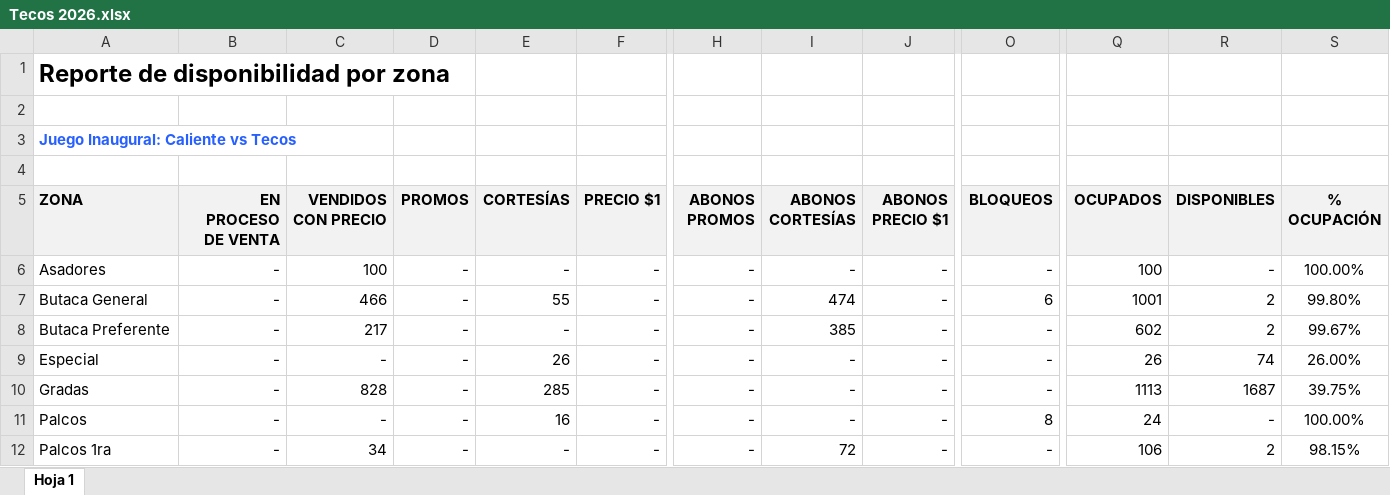
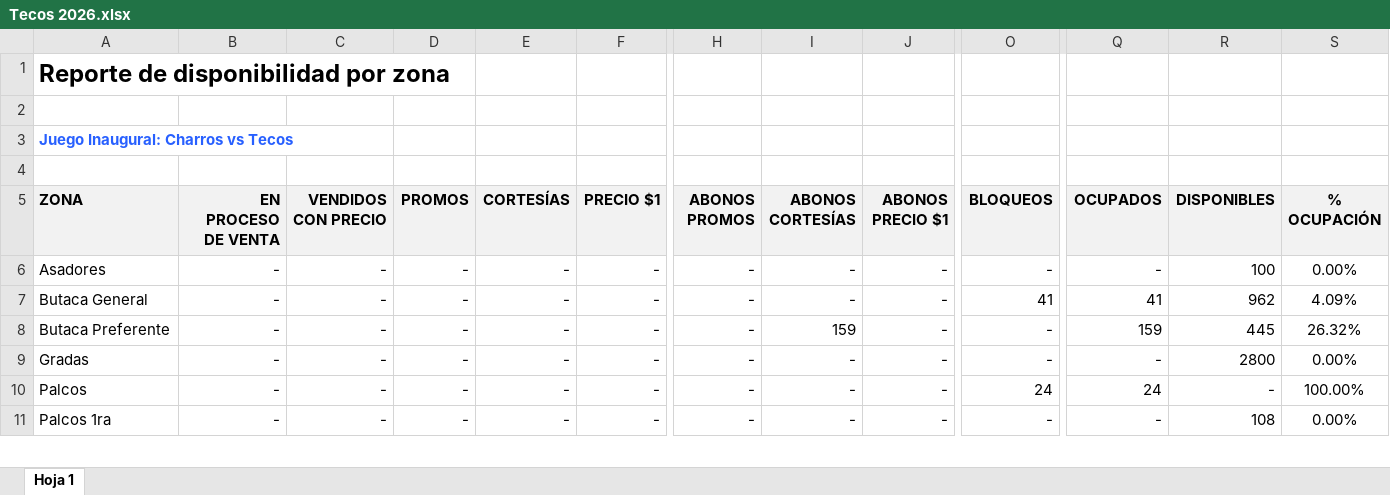
Before and after one commit to javierolea13/series-inaugurales-lmb, an Excel workbook: data/asistencia/Tecos 2026.xlsx, sheet Hoja 1, drawn as a sheet; only a part is shown, gaps mark what is left out; values as stored, in another font and other column widths than the file's, no borders; removed rows and columns are numbered as before the commit, all else as after; rows hold the shown columns only; the diff covers the shown part only; the diff names each change by its address in the sheet, - before the commit and + after, or states it on an @@ line.

```diff
--- a/data/asistencia/Tecos 2026.xlsx (sheet Hoja 1)
+++ b/data/asistencia/Tecos 2026.xlsx (sheet Hoja 1)
-A3 (ZONA): Juego Inaugural: Caliente vs Tecos
+A3 (ZONA): Juego Inaugural: Charros vs Tecos
-C6 (VENDIDOS CON PRECIO): 100
+C6 (VENDIDOS CON PRECIO): -
-Q6 (OCUPADOS): 100
+Q6 (OCUPADOS): -
-R6 (DISPONIBLES): -
+R6 (DISPONIBLES): 100
-S6 (% OCUPACIÓN): 100.00%
+S6 (% OCUPACIÓN): 0.00%
-C7 (VENDIDOS CON PRECIO): 466
+C7 (VENDIDOS CON PRECIO): -
-E7 (CORTESÍAS): 55
+E7 (CORTESÍAS): -
-I7 (ABONOS CORTESÍAS): 474
+I7 (ABONOS CORTESÍAS): -
-O7 (BLOQUEOS): 6
+O7 (BLOQUEOS): 41
-Q7 (OCUPADOS): 1001
+Q7 (OCUPADOS): 41
-R7 (DISPONIBLES): 2
+R7 (DISPONIBLES): 962
-S7 (% OCUPACIÓN): 99.80%
+S7 (% OCUPACIÓN): 4.09%
-C8 (VENDIDOS CON PRECIO): 217
+C8 (VENDIDOS CON PRECIO): -
-I8 (ABONOS CORTESÍAS): 385
+I8 (ABONOS CORTESÍAS): 159
-Q8 (OCUPADOS): 602
+Q8 (OCUPADOS): 159
-R8 (DISPONIBLES): 2
+R8 (DISPONIBLES): 445
-S8 (% OCUPACIÓN): 99.67%
+S8 (% OCUPACIÓN): 26.32%
-row 9: Especial | - | - | - | 26 | - | - | - | - | - | 26 | 74 | 26.00%
-C9 (VENDIDOS CON PRECIO): 828
+C9 (VENDIDOS CON PRECIO): -
-E9 (CORTESÍAS): 285
+E9 (CORTESÍAS): -
-Q9 (OCUPADOS): 1113
+Q9 (OCUPADOS): -
-R9 (DISPONIBLES): 1687
+R9 (DISPONIBLES): 2800
-S9 (% OCUPACIÓN): 39.75%
+S9 (% OCUPACIÓN): 0.00%
-E10 (CORTESÍAS): 16
+E10 (CORTESÍAS): -
-O10 (BLOQUEOS): 8
+O10 (BLOQUEOS): 24
-C11 (VENDIDOS CON PRECIO): 34
+C11 (VENDIDOS CON PRECIO): -
-I11 (ABONOS CORTESÍAS): 72
+I11 (ABONOS CORTESÍAS): -
-Q11 (OCUPADOS): 106
+Q11 (OCUPADOS): -
-R11 (DISPONIBLES): 2
+R11 (DISPONIBLES): 108
-S11 (% OCUPACIÓN): 98.15%
+S11 (% OCUPACIÓN): 0.00%
```
Also changed, not shown: 1 removed row and 23 edited cells elsewhere in this sheet, 1 other file.
